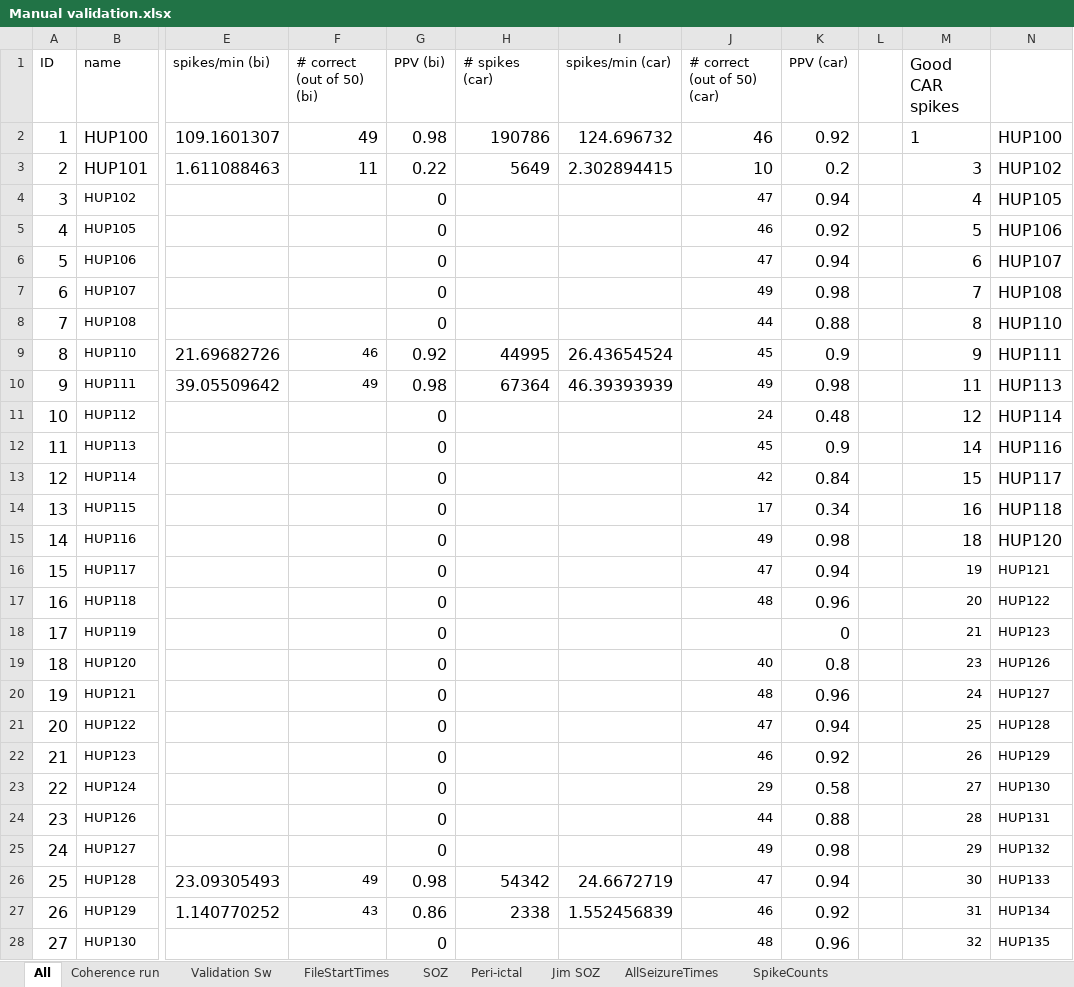
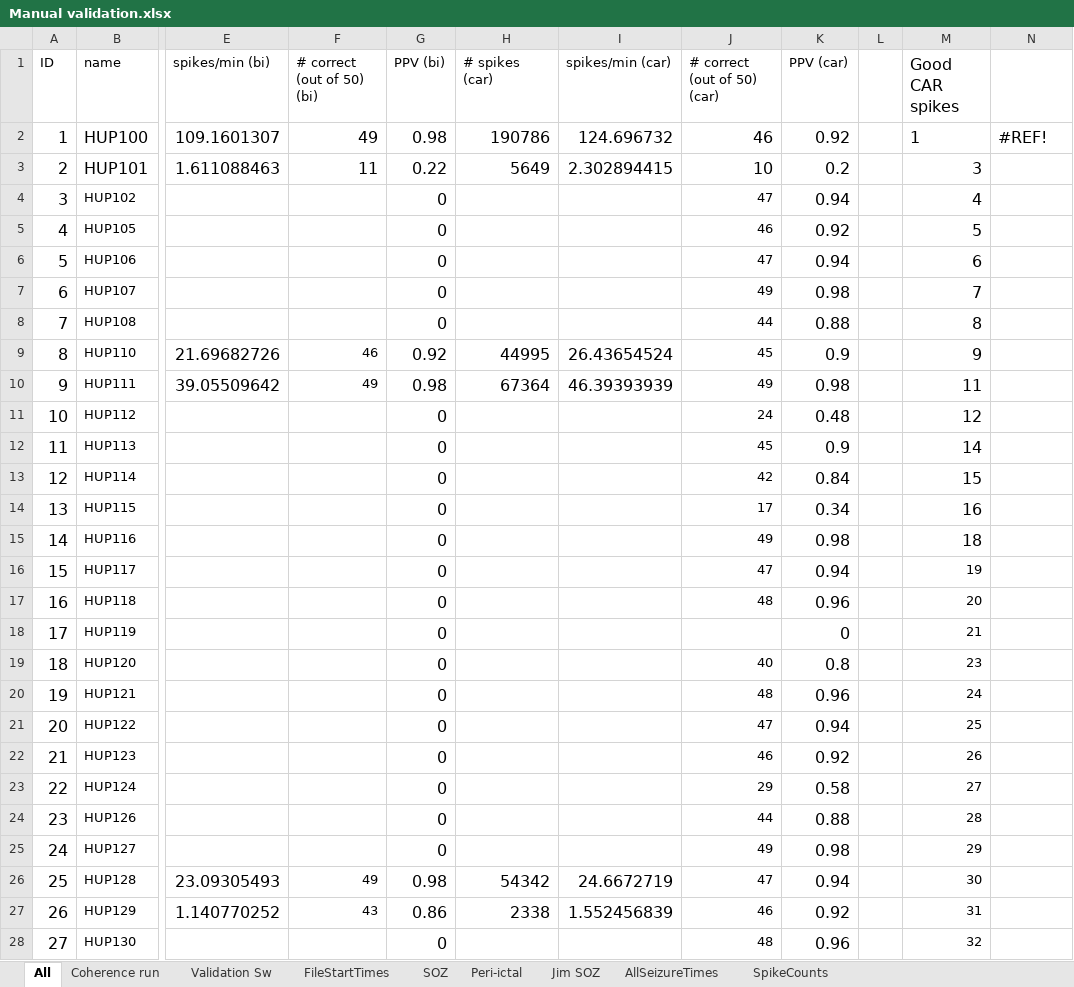
Before and after one commit to erinconrad/FC_toolbox, an Excel workbook: spike_detector/Manual validation.xlsx, sheet All, drawn as a sheet; only a part is shown, gaps mark what is left out; values as stored, in another font and other column widths than the file's, no borders; charts and pictures and conditional formats not drawn; the diff covers the shown part only; the diff names each change by its address in the sheet, - before the commit and + after, or states it on an @@ line.

```diff
--- a/spike_detector/Manual validation.xlsx (sheet All)
+++ b/spike_detector/Manual validation.xlsx (sheet All)
-N2: HUP100
+N2: #REF!
-N3: HUP102
+N3: (empty)
-N4: HUP105
+N4: (empty)
-N5: HUP106
+N5: (empty)
-N6: HUP107
+N6: (empty)
-N7: HUP108
+N7: (empty)
-N8: HUP110
+N8: (empty)
-N9: HUP111
+N9: (empty)
-N10: HUP113
+N10: (empty)
-N11: HUP114
+N11: (empty)
-N12: HUP116
+N12: (empty)
-N13: HUP117
+N13: (empty)
-N14: HUP118
+N14: (empty)
-N15: HUP120
+N15: (empty)
-N16: HUP121
+N16: (empty)
-N17: HUP122
+N17: (empty)
-N18: HUP123
+N18: (empty)
-N19: HUP126
+N19: (empty)
-N20: HUP127
+N20: (empty)
-N21: HUP128
+N21: (empty)
-N22: HUP129
+N22: (empty)
-N23: HUP130
+N23: (empty)
-N24: HUP131
+N24: (empty)
-N25: HUP132
+N25: (empty)
-N26: HUP133
+N26: (empty)
-N27: HUP134
+N27: (empty)
-N28: HUP135
+N28: (empty)
```
Also changed, not shown: 74 edited cells elsewhere in this sheet, sheet Coherence run, sheet FileStartTimes, 2 other files.
